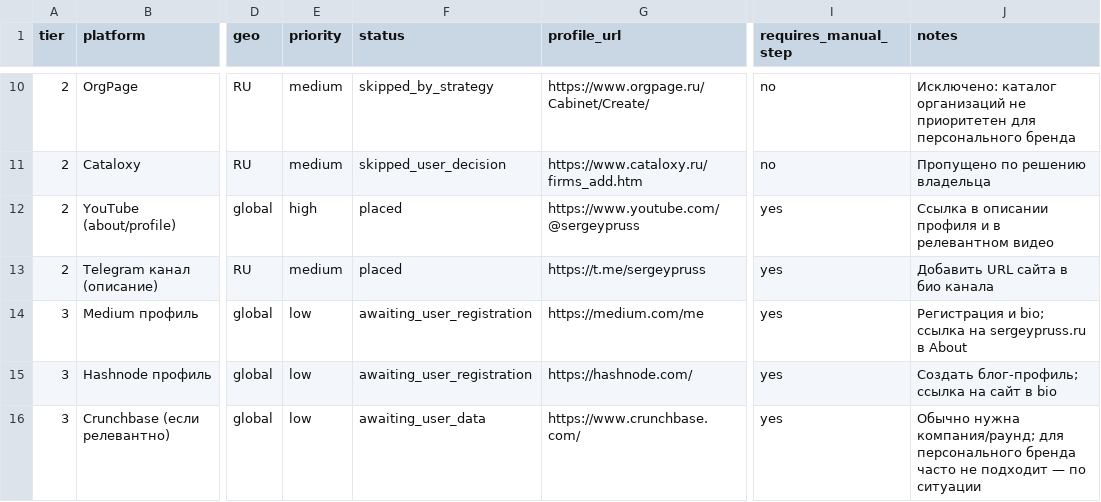
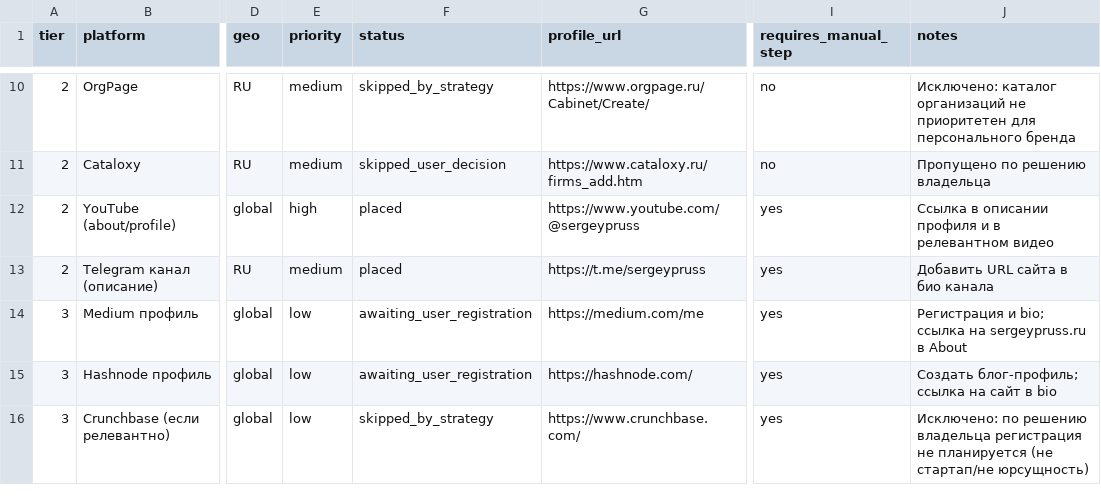
Before and after one commit to sergey-pruss/sergey-pruss.github.io, a CSV file: seo/backlink-prospects.csv, drawn as a sheet; only a part is shown, gaps mark what is left out; the diff names each change by its address in the sheet, - before the commit and + after, or states it on an @@ line.

```diff
--- a/seo/backlink-prospects.csv
+++ b/seo/backlink-prospects.csv
-F16 (status): awaiting_user_data
+F16 (status): skipped_by_strategy
-J16 (notes): Обычно нужна компания/раунд; для персонального бренда часто не подходит — по ситуации
+J16 (notes): Исключено: по решению владельца регистрация не планируется (не стартап/не юрсущность)
```
Also changed, not shown: seo/registry-log.csv.
